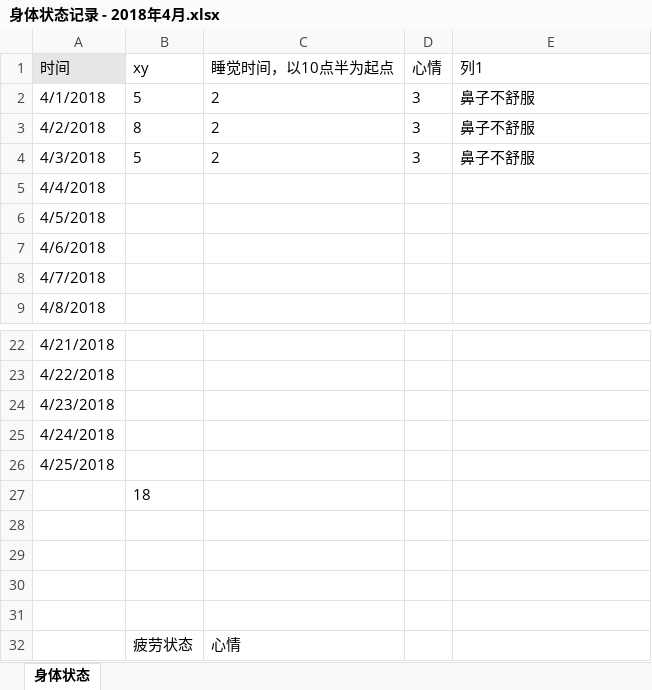
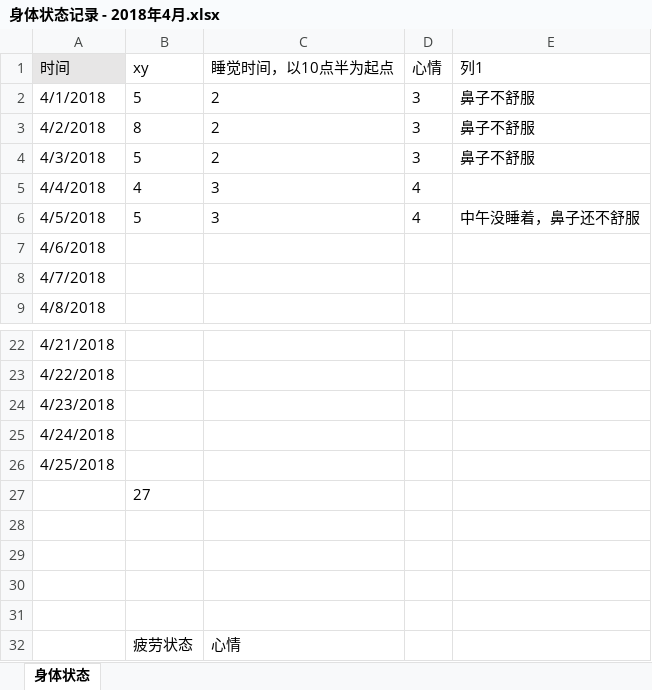
Before and after one commit to OOCC/PlanGIt, an Excel workbook: Personal/xueyu/physical status/身体状态记录 - 2018年4月.xlsx, sheet 身体状态, drawn as a sheet; only a part is shown, gaps mark what is left out; values as stored, in another font and other column widths than the file's, no borders; charts and pictures and table styles not drawn; the diff names each change by its address in the sheet, - before the commit and + after, or states it on an @@ line.

Commit message:
。。

```diff
--- a/Personal/xueyu/physical status/身体状态记录 - 2018年4月.xlsx (sheet 身体状态)
+++ b/Personal/xueyu/physical status/身体状态记录 - 2018年4月.xlsx (sheet 身体状态)
-B5 (xy): (empty)
+B5 (xy): 4
-C5:C6 (睡觉时间，以10点半为起点): (empty)
+C5:C6 (睡觉时间，以10点半为起点): 3
-D5:D6 (心情): (empty)
+D5:D6 (心情): 4
-B6 (xy): (empty)
+B6 (xy): 5
-E6 (列1): (empty)
+E6 (列1): 中午没睡着，鼻子还不舒服
-B27 (xy): 18
+B27 (xy): 27
```
Also changed, not shown: charts or pictures.
